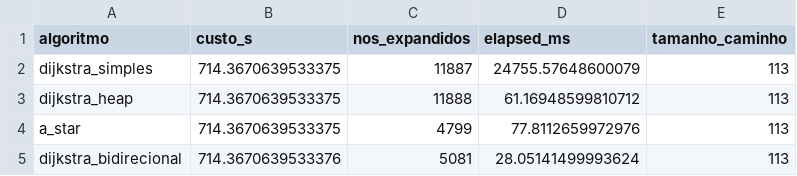
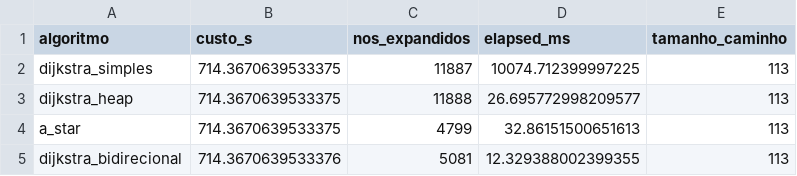
Before and after one commit to LucasSpinola/DCA3702-AED2, a CSV file: T3/results/comparacao_algoritmos.csv, drawn as a sheet.

```diff
--- a/T3/results/comparacao_algoritmos.csv
+++ b/T3/results/comparacao_algoritmos.csv
@@ -1,5 +1,5 @@
 algoritmo,custo_s,nos_expandidos,elapsed_ms,tamanho_caminho
-dijkstra_simples,714.3670639533375,11887,24755.57648600079,113
-dijkstra_heap,714.3670639533375,11888,61.16948599810712,113
-a_star,714.3670639533375,4799,77.8112659972976,113
-dijkstra_bidirecional,714.3670639533376,5081,28.05141499993624,113
+dijkstra_simples,714.3670639533375,11887,10074.712399997225,113
+dijkstra_heap,714.3670639533375,11888,26.695772998209577,113
+a_star,714.3670639533375,4799,32.86151500651613,113
+dijkstra_bidirecional,714.3670639533376,5081,12.329388002399355,113
```
Also changed, not shown: T3/results/comparacao_X.csv, 9 other files.
